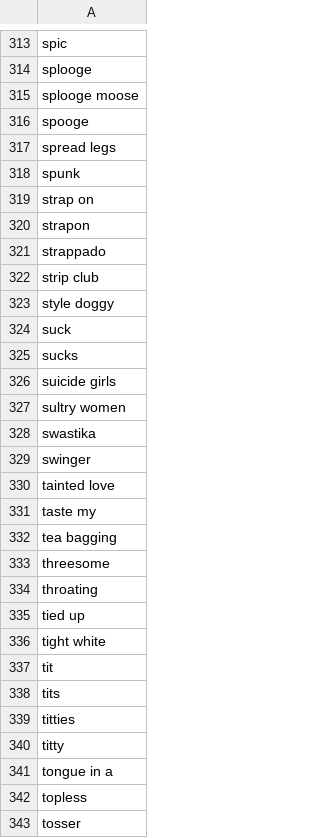
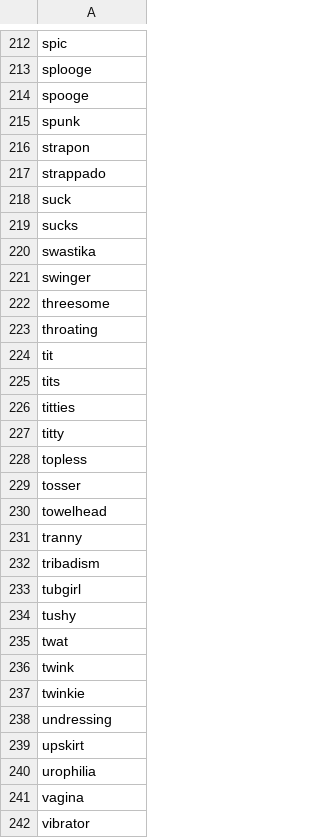
Before and after one commit to Tevqoon/4chan-analysis, a CSV file: data/datasets/profanity.csv, drawn as a sheet; only a part is shown, gaps mark what is left out; the shorter side is filled out with more unchanged rows; the diff covers the shown part only; the diff names each change by its address in the sheet, - before the commit and + after, or states it on an @@ line.

```diff
--- a/data/datasets/profanity.csv
+++ b/data/datasets/profanity.csv
-row 315: splooge moose
-row 317: spread legs
-row 319: strap on
-row 322: strip club
-row 323: style doggy
-row 326: suicide girls
-row 327: sultry women
-row 330: tainted love
-row 331: taste my
-row 332: tea bagging
-row 335: tied up
-row 336: tight white
-row 341: tongue in a
```
Also changed, not shown: 111 removed rows elsewhere in this file, 8 other files.
